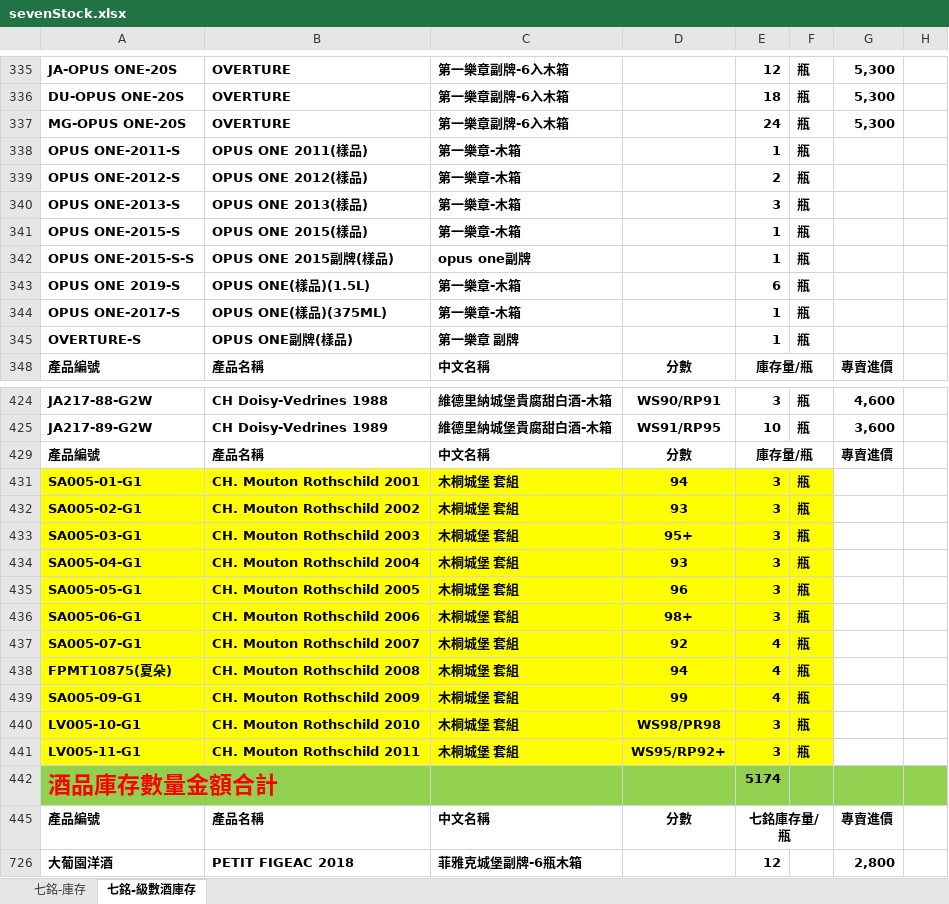
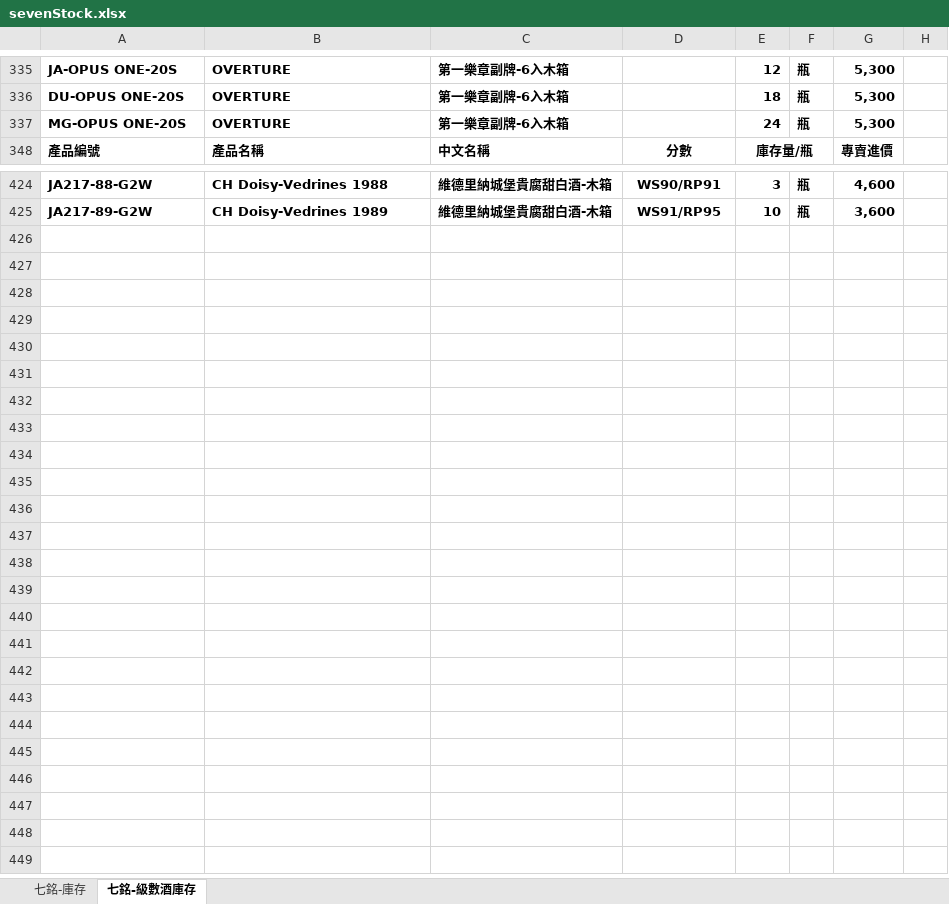
Before and after one commit to HoHo1979/redesign_7pyramid_WebPage, an Excel workbook: info/sevenStock.xlsx, sheet 七銘-級數酒庫存, drawn as a sheet; only a part is shown, gaps mark what is left out; values as stored, in another font and other column widths than the file's, no borders; charts and pictures not drawn; the diff covers the shown part only; the diff names each change by its address in the sheet, - before the commit and + after, or states it on an @@ line.

```diff
--- a/info/sevenStock.xlsx (sheet 七銘-級數酒庫存)
+++ b/info/sevenStock.xlsx (sheet 七銘-級數酒庫存)
@@ row 338 hidden: OPUS ONE-2011-S | OPUS ONE 2011(樣品) | 第一樂章-木箱 |  | 1 | 瓶 @@
@@ row 339 hidden: OPUS ONE-2012-S | OPUS ONE 2012(樣品) | 第一樂章-木箱 |  | 2 | 瓶 @@
@@ row 340 hidden: OPUS ONE-2013-S | OPUS ONE 2013(樣品) | 第一樂章-木箱 |  | 3 | 瓶 @@
@@ row 341 hidden: OPUS ONE-2015-S | OPUS ONE 2015(樣品) | 第一樂章-木箱 |  | 1 | 瓶 @@
@@ row 342 hidden: OPUS ONE-2015-S-S | OPUS ONE 2015副牌(樣品) | opus one副牌 |  | 1 | 瓶 @@
@@ row 343 hidden: OPUS ONE 2019-S | OPUS ONE(樣品)(1.5L) | 第一樂章-木箱 |  | 6 | 瓶 @@
@@ row 344 hidden: OPUS ONE-2017-S | OPUS ONE(樣品)(375ML) | 第一樂章-木箱 |  | 1 | 瓶 @@
@@ row 345 hidden: OVERTURE-S | OPUS ONE副牌(樣品) | 第一樂章 副牌 |  | 1 | 瓶 @@
-row 429: 產品編號 | 產品名稱 | 中文名稱 | 分數 | 庫存量/瓶 |  | 專賣進價
-row 431: SA005-01-G1 | CH. Mouton Rothschild 2001 | 木桐城堡 套組 | 94 | 3 | 瓶
-row 432: SA005-02-G1 | CH. Mouton Rothschild 2002 | 木桐城堡 套組 | 93 | 3 | 瓶
-row 433: SA005-03-G1 | CH. Mouton Rothschild 2003 | 木桐城堡 套組 | 95+ | 3 | 瓶
-row 434: SA005-04-G1 | CH. Mouton Rothschild 2004 | 木桐城堡 套組 | 93 | 3 | 瓶
-row 435: SA005-05-G1 | CH. Mouton Rothschild 2005 | 木桐城堡 套組 | 96 | 3 | 瓶
-row 436: SA005-06-G1 | CH. Mouton Rothschild 2006 | 木桐城堡 套組 | 98+ | 3 | 瓶
-row 437: SA005-07-G1 | CH. Mouton Rothschild 2007 | 木桐城堡 套組 | 92 | 4 | 瓶
-row 438: FPMT10875(夏朵) | CH. Mouton Rothschild 2008 | 木桐城堡 套組 | 94 | 4 | 瓶
-row 439: SA005-09-G1 | CH. Mouton Rothschild 2009 | 木桐城堡 套組 | 99 | 4 | 瓶
-row 440: LV005-10-G1 | CH. Mouton Rothschild 2010 | 木桐城堡 套組 | WS98/PR98 | 3 | 瓶
-row 441: LV005-11-G1 | CH. Mouton Rothschild 2011 | 木桐城堡 套組 | WS95/RP92+ | 3 | 瓶
-row 442: 酒品庫存數量金額合計 |  |  |  | 5174
-row 445: 產品編號 | 產品名稱 | 中文名稱 | 分數 | 七銘庫存量/瓶 |  | 專賣進價
-row 726: 大葡園洋酒 | PETIT FIGEAC 2018 | 菲雅克城堡副牌-6瓶木箱 |  | 12 |  | 2,800
```
Also changed, not shown: 6 hidden or unhidden rows elsewhere in this sheet, sheet 七銘-庫存, hidden cells, 10 other files.
